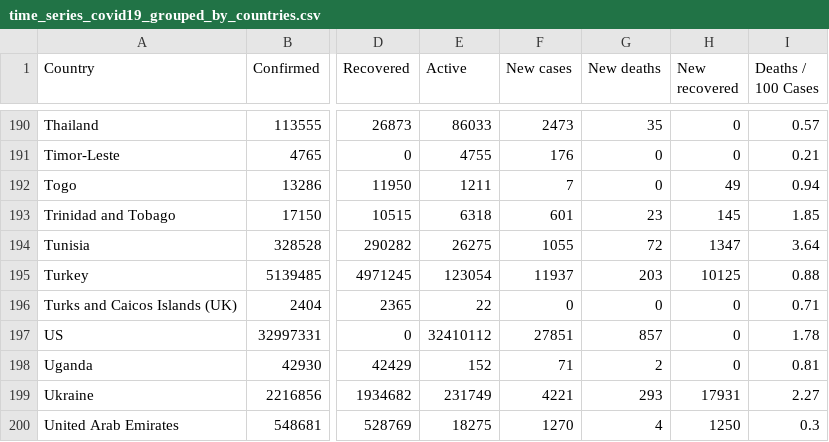
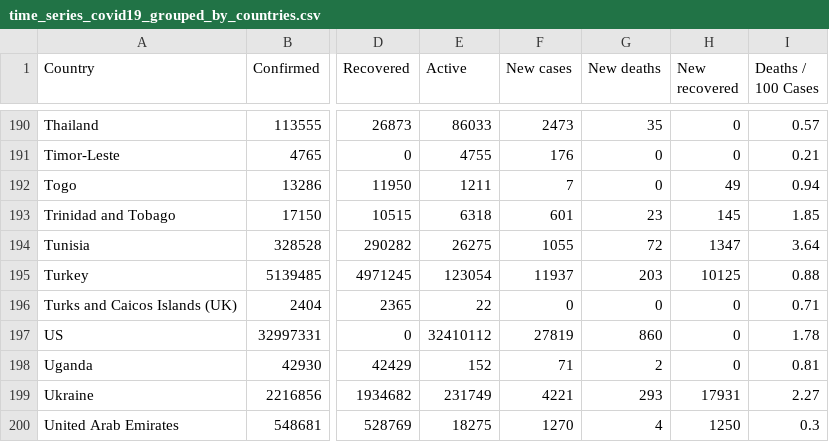
Before and after one commit to milanowicz/COVID-19-Dataset, a CSV file: data/jhu/time_series_covid19_grouped_by_countries.csv, drawn as a sheet; only a part is shown, gaps mark what is left out; the diff names each change by its address in the sheet, - before the commit and + after, or states it on an @@ line.

Commit message:
Update data.

```diff
--- a/data/jhu/time_series_covid19_grouped_by_countries.csv
+++ b/data/jhu/time_series_covid19_grouped_by_countries.csv
-F197 (New cases): 27851
+F197 (New cases): 27819
-G197 (New deaths): 857
+G197 (New deaths): 860
```
Also changed, not shown: data/jhu/time_series_covid19_grouped_by_days.csv.
